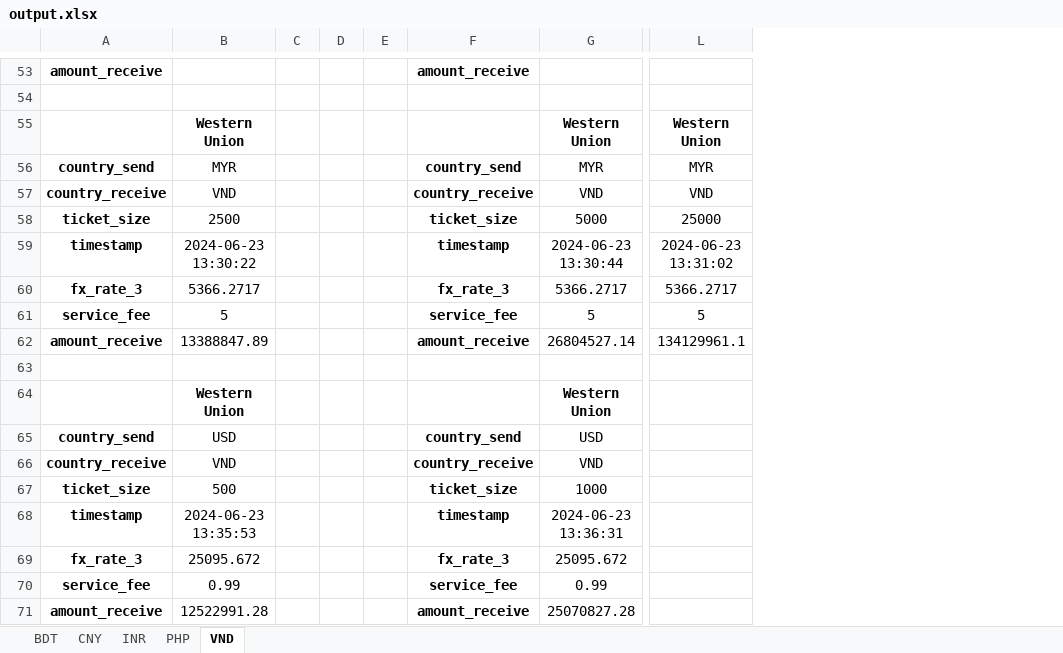
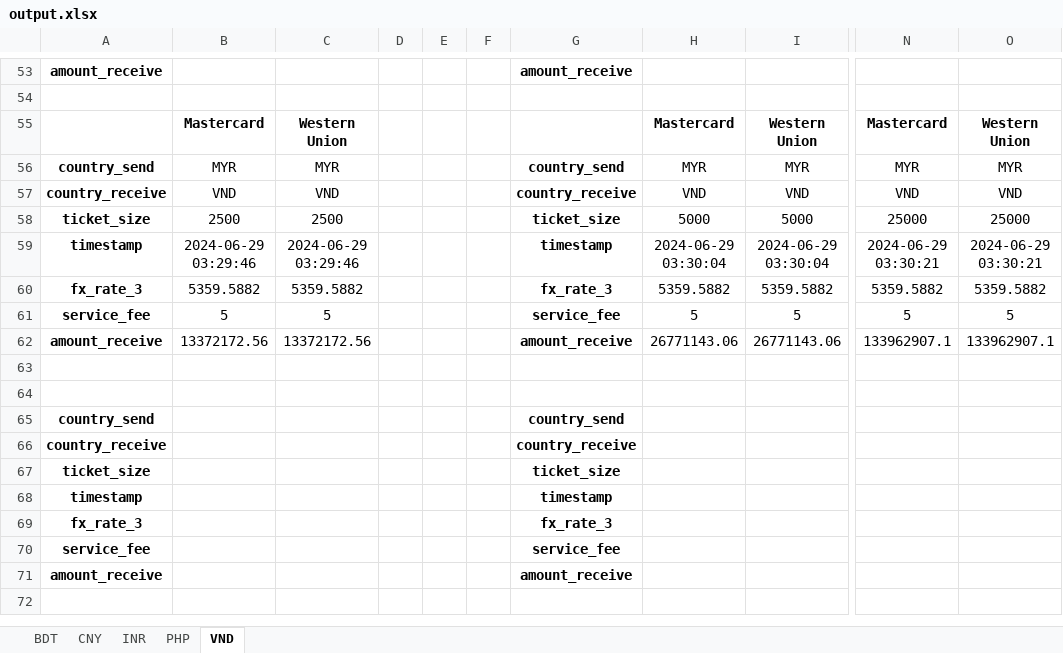
Before and after one commit to QuanPham19/fx-rate-analytics, an Excel workbook: output/output.xlsx, sheet VND, drawn as a sheet; only a part is shown, gaps mark what is left out; values as stored, in another font and other column widths than the file's, no borders; removed rows and columns are numbered as before the commit, all else as after; rows hold the shown columns only; the diff covers the shown part only; the diff names each change by its address in the sheet, - before the commit and + after, or states it on an @@ line.

```diff
--- a/output/output.xlsx (sheet VND)
+++ b/output/output.xlsx (sheet VND)
+column B, rows 55-62: Mastercard | MYR | VND | 2500 | 2024-06-29 03:29:46 | 5359.5882 | 5 | 13372172.56
-column C, empty
+column F, empty
+column H, rows 55-62: Mastercard | MYR | VND | 5000 | 2024-06-29 03:30:04 | 5359.5882 | 5 | 26771143.06
+column N, rows 55-62: Mastercard | MYR | VND | 25000 | 2024-06-29 03:30:21 | 5359.5882 | 5 | 133962907.1
-C59: 2024-06-23 13:30:22
+C59: 2024-06-29 03:29:46
-I59: 2024-06-23 13:30:44
+I59: 2024-06-29 03:30:04
-O59: 2024-06-23 13:31:02
+O59: 2024-06-29 03:30:21
-C60: 5366.2717
+C60: 5359.5882
-I60: 5366.2717
+I60: 5359.5882
-O60: 5366.2717
+O60: 5359.5882
-C62: 13388847.89
+C62: 13372172.56
-I62: 26804527.14
+I62: 26771143.06
-O62: 134129961.1
+O62: 133962907.1
-row 64:  | Western Union |  |  |  |  | Western Union
+row 64: (empty)
-C65: USD
+C65: (empty)
-I65: USD
+I65: (empty)
-C66: VND
+C66: (empty)
-I66: VND
+I66: (empty)
-C67: 500
+C67: (empty)
-I67: 1000
+I67: (empty)
-C68: 2024-06-23 13:35:53
+C68: (empty)
-I68: 2024-06-23 13:36:31
+I68: (empty)
-C69: 25095.672
+C69: (empty)
-I69: 25095.672
+I69: (empty)
-C70: 0.99
+C70: (empty)
-I70: 0.99
+I70: (empty)
-C71: 12522991.28
+C71: (empty)
-I71: 25070827.28
+I71: (empty)
```
Also changed, not shown: 29 edited cells elsewhere in this sheet, sheet INR, sheet PHP, sheet CNY, sheet BDT, 6 other files.
